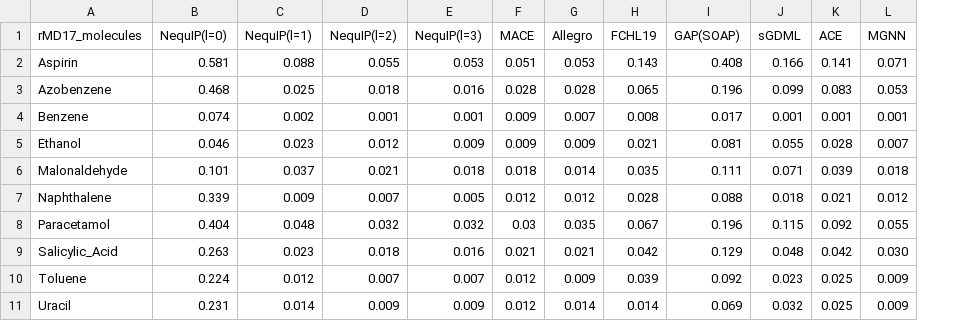
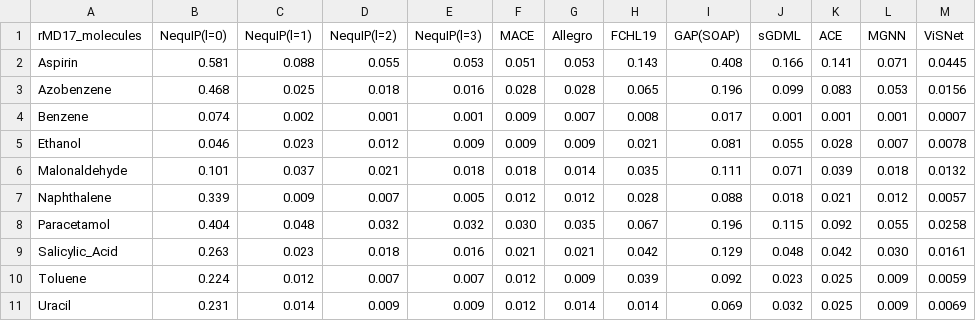
Before and after one commit to raghurama123/Rev-MLP4Sol, a CSV file: csvs/rMD17_Energy.csv, drawn as a sheet; the diff names each change by its address in the sheet, - before the commit and + after, or states it on an @@ line.

```diff
--- a/csvs/rMD17_Energy.csv
+++ b/csvs/rMD17_Energy.csv
+column M (ViSNet), rows 2-11: 0.0445 | 0.0156 | 0.0007 | 0.0078 | 0.0132 | 0.0057 | 0.0258 | 0.0161 | 0.0059 | 0.0069
-F8 (MACE): 0.03
+F8 (MACE): 0.030
```
Also changed, not shown: csvs/MD17_Energy.csv, csvs/rMD17_Force.csv, 13 other files.
